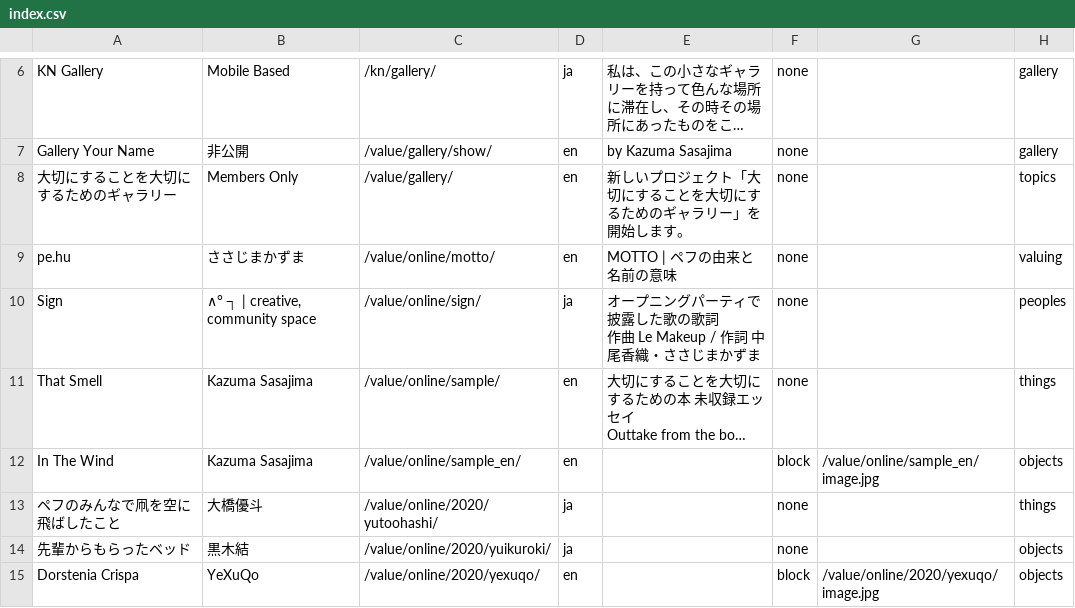
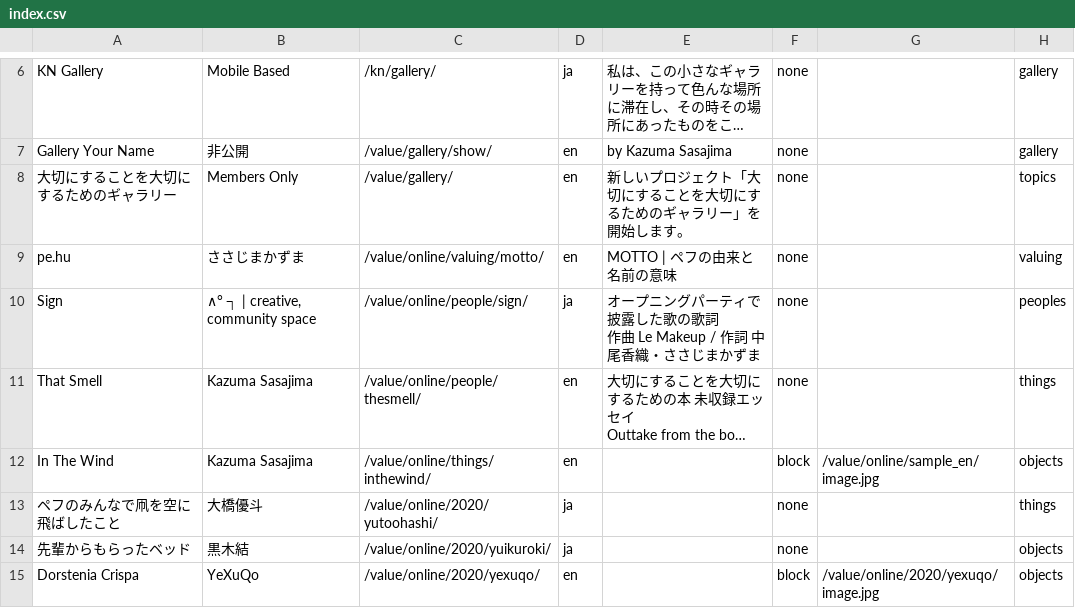
Before and after one commit to valuing-an-act-of-valuing/index, a CSV file: index/index.csv, drawn as a sheet; only a part is shown, gaps mark what is left out; long unchanged cells end in …; the diff names each change by its address in the sheet, - before the commit and + after, or states it on an @@ line.

Commit message:
Update index.csv

```diff
--- a/index/index.csv
+++ b/index/index.csv
-C9: /value/online/motto/
+C9: /value/online/valuing/motto/
-C10: /value/online/sign/
+C10: /value/online/people/sign/
-C11: /value/online/sample/
+C11: /value/online/people/thesmell/
-C12: /value/online/sample_en/
+C12: /value/online/things/inthewind/
```
